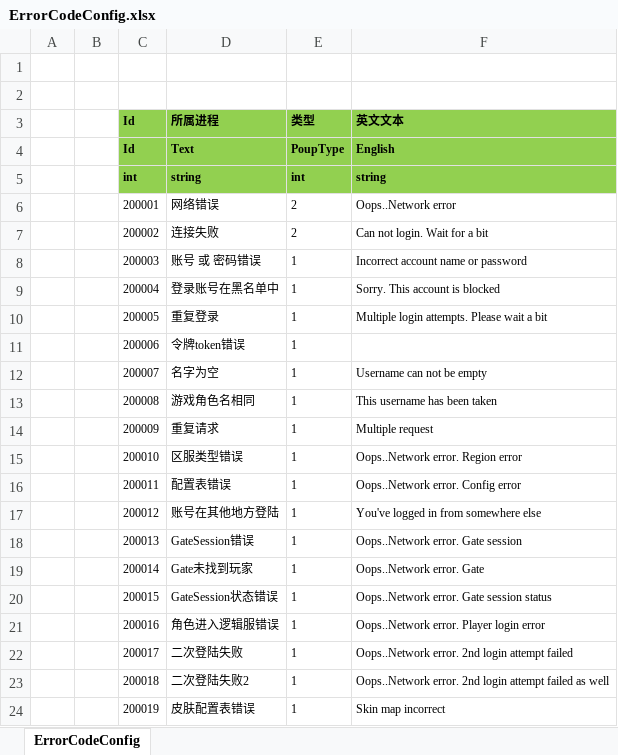
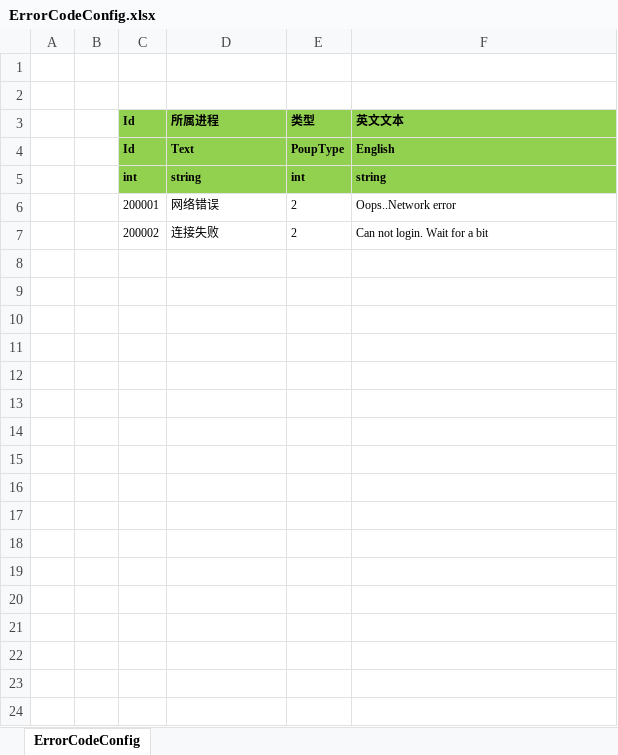
Before and after one commit to daxiang156/YooMatch, an Excel workbook: Client/Excel/ErrorCodeConfig.xlsx, sheet ErrorCodeConfig, drawn as a sheet; only a part is shown; values as stored, in another font and other column widths than the file's, no borders; the diff covers the shown part only; the diff names each change by its address in the sheet, - before the commit and + after, or states it on an @@ line.

```diff
--- a/Client/Excel/ErrorCodeConfig.xlsx (sheet ErrorCodeConfig)
+++ b/Client/Excel/ErrorCodeConfig.xlsx (sheet ErrorCodeConfig)
-row 8:  |  | 200003 | 账号 或 密码错误 | 1 | Incorrect account name or password
-row 9:  |  | 200004 | 登录账号在黑名单中 | 1 | Sorry. This account is blocked
-row 10:  |  | 200005 | 重复登录 | 1 | Multiple login attempts. Please wait a bit
-row 11:  |  | 200006 | 令牌token错误 | 1
-row 12:  |  | 200007 | 名字为空 | 1 | Username can not be empty
-row 13:  |  | 200008 | 游戏角色名相同 | 1 | This username has been taken
-row 14:  |  | 200009 | 重复请求 | 1 | Multiple request
-row 15:  |  | 200010 | 区服类型错误 | 1 | Oops..Network error. Region error
-row 16:  |  | 200011 | 配置表错误 | 1 | Oops..Network error. Config error
-row 17:  |  | 200012 | 账号在其他地方登陆 | 1 | You've logged in from somewhere else
-row 18:  |  | 200013 | GateSession错误 | 1 | Oops..Network error. Gate session
-row 19:  |  | 200014 | Gate未找到玩家 | 1 | Oops..Network error. Gate
-row 20:  |  | 200015 | GateSession状态错误 | 1 | Oops..Network error. Gate session status
-row 21:  |  | 200016 | 角色进入逻辑服错误 | 1 | Oops..Network error. Player login error
-row 22:  |  | 200017 | 二次登陆失败 | 1 | Oops..Network error. 2nd login attempt failed
-row 23:  |  | 200018 | 二次登陆失败2 | 1 | Oops..Network error. 2nd login attempt failed as well
-row 24:  |  | 200019 | 皮肤配置表错误 | 1 | Skin map incorrect
```
Also changed, not shown: 16 removed rows elsewhere in this sheet, 4 other files.
